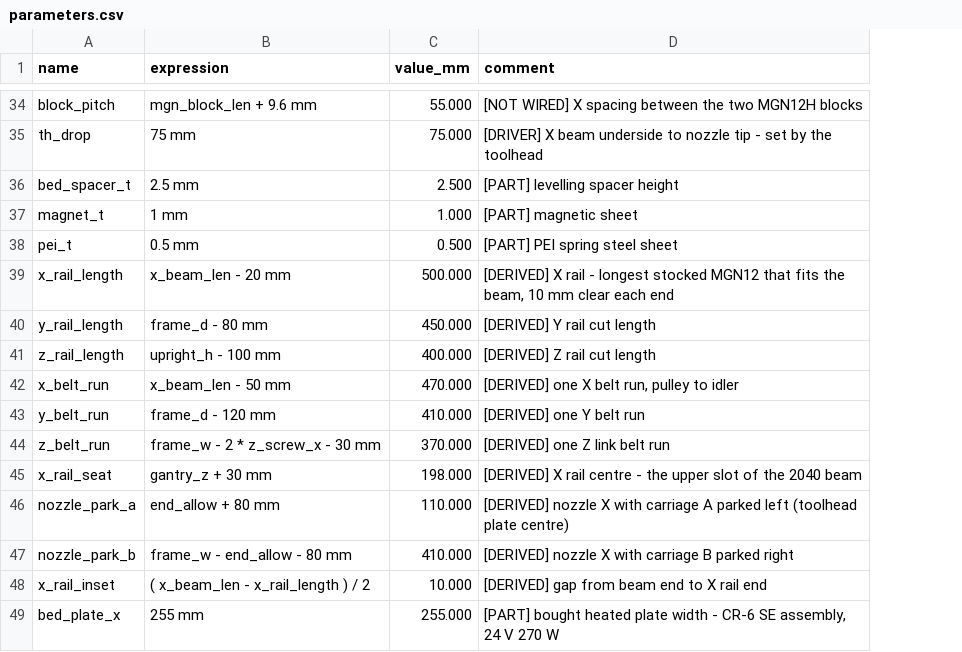
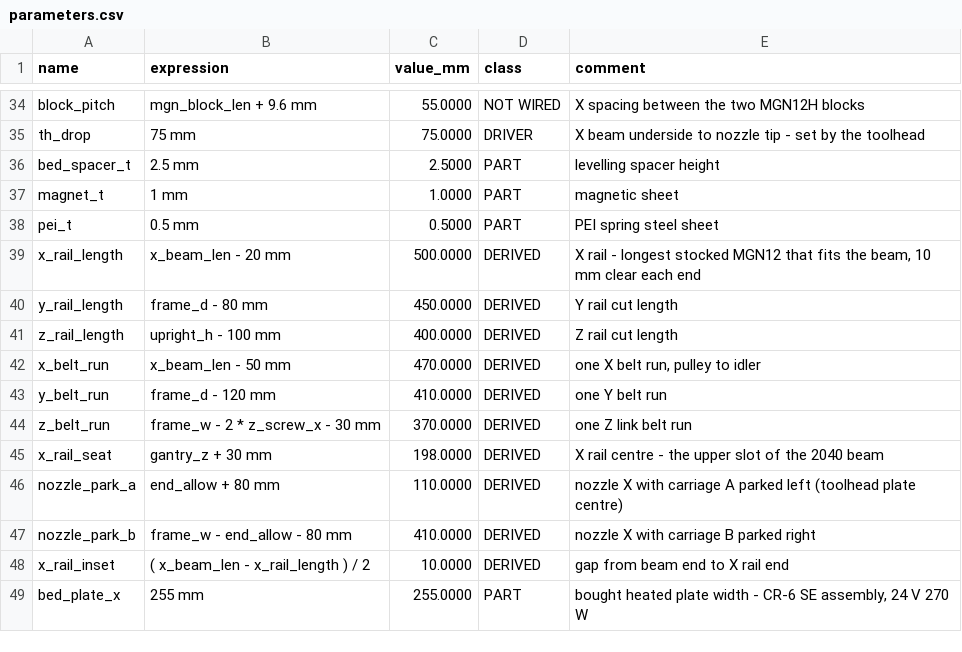
Before and after one commit to Deejpotter/idex-3d-printer, a CSV file: cad/parameters.csv, drawn as a sheet; only a part is shown, gaps mark what is left out; addresses are those after the commit; the diff covers the shown part only; the diff names each change by its address in the sheet, - before the commit and + after, or states it on an @@ line.

```diff
--- a/cad/parameters.csv
+++ b/cad/parameters.csv
+column D (class), rows 34-49: NOT WIRED | DRIVER | PART | PART | PART | DERIVED | DERIVED | DERIVED | DERIVED | DERIVED | DERIVED | DERIVED | DERIVED | DERIVED | DERIVED | PART
-C34 (value_mm): 55.000
+C34 (value_mm): 55.0000
-E34 (comment): [NOT WIRED] X spacing between the two MGN12H blocks
+E34 (comment): X spacing between the two MGN12H blocks
-C35 (value_mm): 75.000
+C35 (value_mm): 75.0000
-E35 (comment): [DRIVER] X beam…
+E35 (comment): X beam…
-C36 (value_mm): 2.500
+C36 (value_mm): 2.5000
-E36 (comment): [PART] levelling spacer height
+E36 (comment): levelling spacer height
-C37 (value_mm): 1.000
+C37 (value_mm): 1.0000
-E37 (comment): [PART] magnetic sheet
+E37 (comment): magnetic sheet
-C38 (value_mm): 0.500
+C38 (value_mm): 0.5000
-E38 (comment): [PART] PEI spring steel sheet
+E38 (comment): PEI spring steel sheet
-C39 (value_mm): 500.000
+C39 (value_mm): 500.0000
-E39 (comment): [DERIVED] X rail…
+E39 (comment): X rail…
-C40 (value_mm): 450.000
+C40 (value_mm): 450.0000
-E40 (comment): [DERIVED] Y rail cut length
+E40 (comment): Y rail cut length
-C41 (value_mm): 400.000
+C41 (value_mm): 400.0000
-E41 (comment): [DERIVED] Z rail cut length
+E41 (comment): Z rail cut length
-C42 (value_mm): 470.000
+C42 (value_mm): 470.0000
-E42 (comment): [DERIVED] one X belt run, pulley to idler
+E42 (comment): one X belt run, pulley to idler
-C43 (value_mm): 410.000
+C43 (value_mm): 410.0000
-E43 (comment): [DERIVED] one Y belt run
+E43 (comment): one Y belt run
-C44 (value_mm): 370.000
+C44 (value_mm): 370.0000
-E44 (comment): [DERIVED] one Z link belt run
+E44 (comment): one Z link belt run
-C45 (value_mm): 198.000
+C45 (value_mm): 198.0000
-E45 (comment): [DERIVED] X rail…
+E45 (comment): X rail…
-C46 (value_mm): 110.000
+C46 (value_mm): 110.0000
-E46 (comment): [DERIVED] nozzle X…
+E46 (comment): nozzle X…
-C47 (value_mm): 410.000
+C47 (value_mm): 410.0000
-E47 (comment): [DERIVED] nozzle X with carriage B parked right
+E47 (comment): nozzle X with carriage B parked right
-C48 (value_mm): 10.000
+C48 (value_mm): 10.0000
-E48 (comment): [DERIVED] gap from beam end to X rail end
+E48 (comment): gap from beam end to X rail end
-C49 (value_mm): 255.000
+C49 (value_mm): 255.0000
-E49 (comment): [PART] bought heated…
+E49 (comment): bought heated…
```
Also changed, not shown: 5 added rows and 114 edited cells elsewhere in this file, cad/mass-report.csv, 10 other files.
